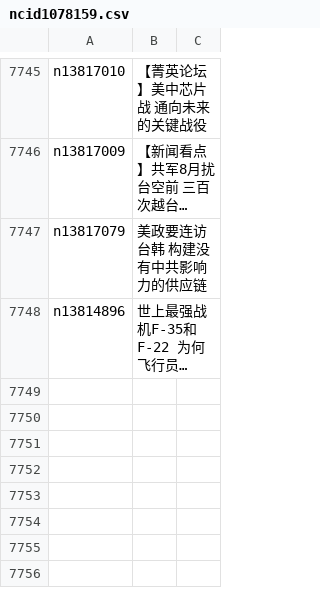
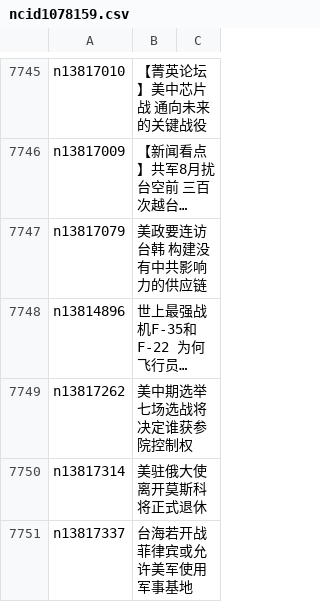
Before and after one commit to easy2view/epoch-news, a CSV file: indexes/ncid1078159.csv, drawn as a sheet; only a part is shown, gaps mark what is left out; long unchanged cells end in …; the diff names each change by its address in the sheet, - before the commit and + after, or states it on an @@ line.

```diff
--- a/indexes/ncid1078159.csv
+++ b/indexes/ncid1078159.csv
+row 7749: n13817262 | 美中期选举 七场选战将决定谁获参院控制权
+row 7750: n13817314 | 美驻俄大使离开莫斯科 将正式退休
+row 7751: n13817337 | 台海若开战 菲律宾或允许美军使用军事基地
```
Also changed, not shown: indexes/ncid1078158.csv, indexes/ncid1078160.csv, 35 other files.
